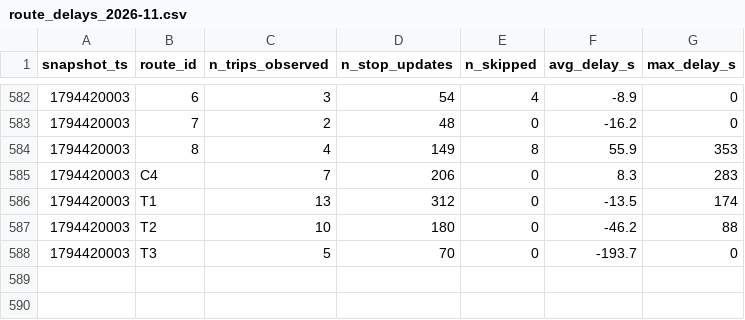
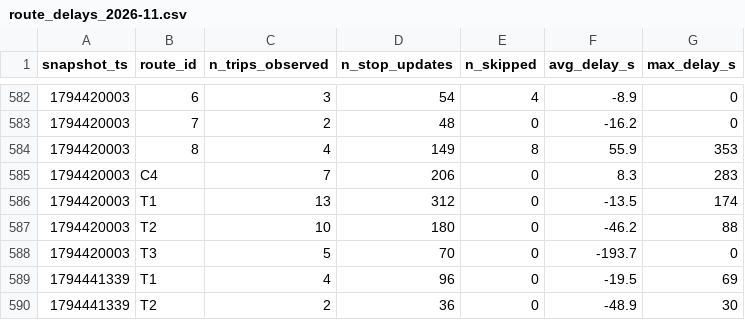
Before and after one commit to Ismail-Achibat-TD-TP-BI/TD2, a CSV file: data/history/route_delays_2026-11.csv, drawn as a sheet; only a part is shown, gaps mark what is left out; the diff names each change by its address in the sheet, - before the commit and + after, or states it on an @@ line.

```diff
--- a/data/history/route_delays_2026-11.csv
+++ b/data/history/route_delays_2026-11.csv
+row 589: 1794441339 | T1 | 4 | 96 | 0 | -19.5 | 69
+row 590: 1794441339 | T2 | 2 | 36 | 0 | -48.9 | 30
```
Also changed, not shown: 1 other file.
